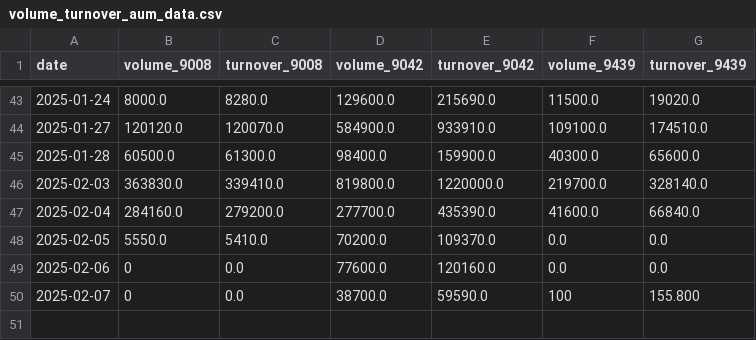
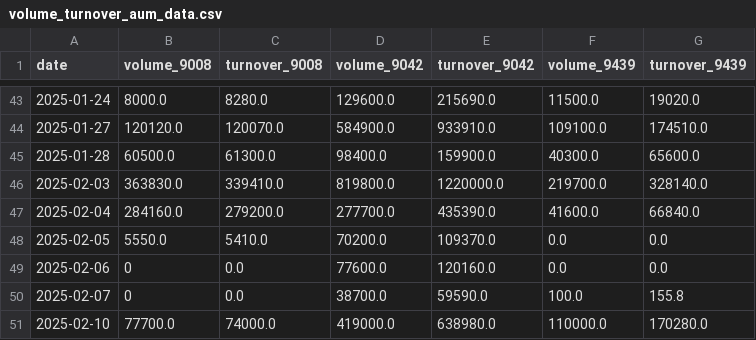
Before and after one commit to Starlight0901/HKEX-AUM-Price-Automation, a CSV file: volume_turnover_aum_data.csv, drawn as a sheet; only a part is shown, gaps mark what is left out.

```diff
--- a/volume_turnover_aum_data.csv
+++ b/volume_turnover_aum_data.csv
@@ -49,2 +49,3 @@ date,volume_9008,turnover_9008,volume_9042,turnover_9042,volume_9439,turnover_94
 2025-02-06,0,0.0,77600.0,120160.0,0.0,0.0
-2025-02-07,0,0.0,38700.0,59590.0,100,155.800
+2025-02-07,0,0.0,38700.0,59590.0,100.0,155.8
+2025-02-10,77700.0,74000.0,419000.0,638980.0,110000.0,170280.0
```
